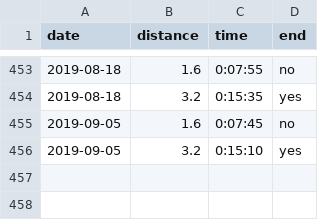
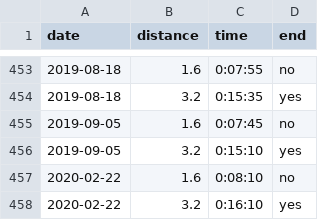
Before and after one commit to rob-in-europe/running, a CSV file: data/runs.csv, drawn as a sheet; only a part is shown, gaps mark what is left out; the diff names each change by its address in the sheet, - before the commit and + after, or states it on an @@ line.

Commit message:
Warm afternoon, cool breeze, gentle pace

```diff
--- a/data/runs.csv
+++ b/data/runs.csv
+row 457: 2020-02-22 | 1.6 | 0:08:10 | no
+row 458: 2020-02-22 | 3.2 | 0:16:10 | yes
```
